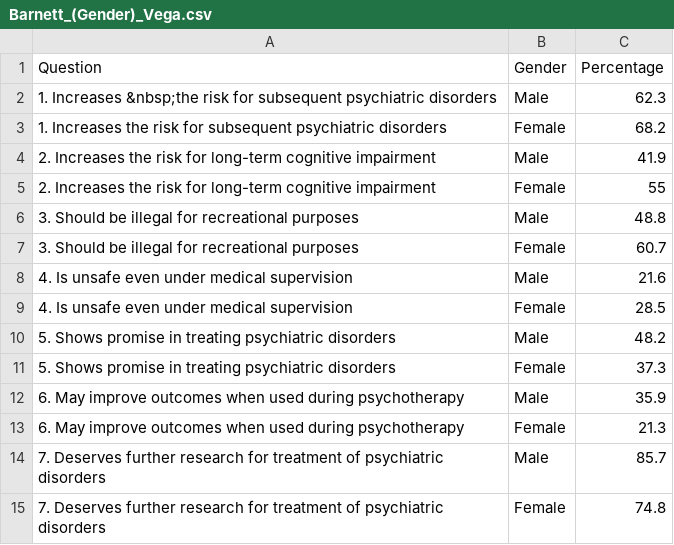
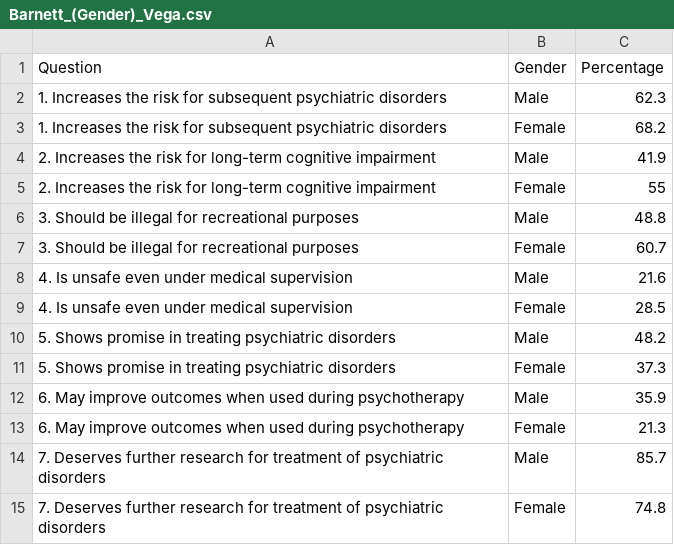
Before and after one commit to DataViz47/psychedelic-support, a CSV file: Barnett_(Gender)_Vega.csv, drawn as a sheet.

Commit message:
Update Barnett_(Gender)_Vega.csv

```diff
--- a/Barnett_(Gender)_Vega.csv
+++ b/Barnett_(Gender)_Vega.csv
@@ -1,3 +1,3 @@
 Question,Gender,Percentage
-1. Increases &nbsp;the  risk  for  subsequent  psychiatric  disorders,Male,62.3
+1. Increases  the  risk  for  subsequent  psychiatric  disorders,Male,62.3
 1. Increases  the  risk  for  subsequent  psychiatric  disorders,Female,68.2
```
